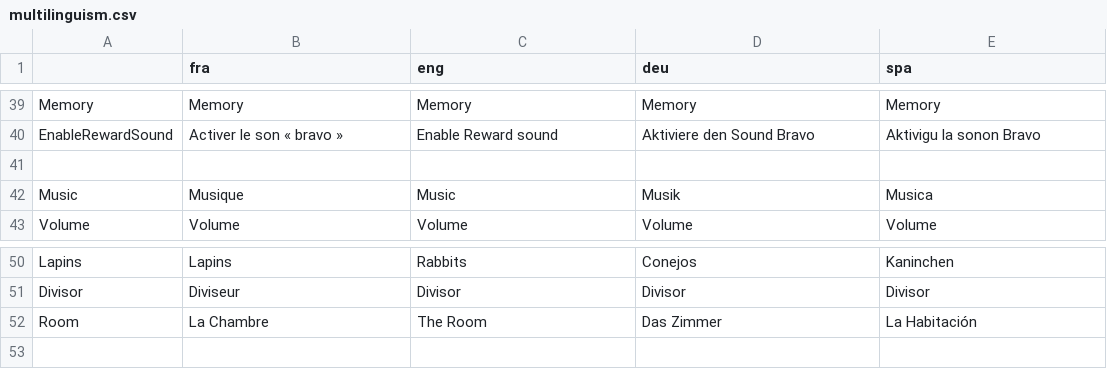
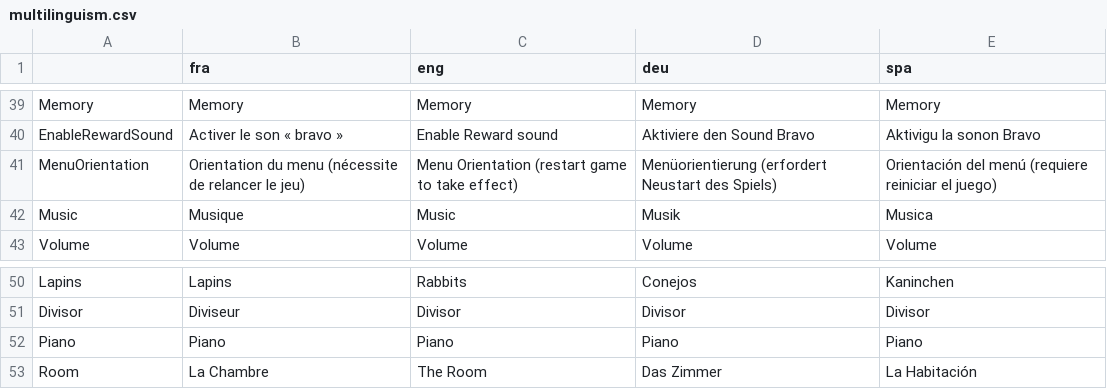
Before and after one commit to GazePlay/GazePlay, a CSV file: gazeplay-data/src/main/resources/data/multilinguism/multilinguism.csv, drawn as a sheet; only a part is shown, gaps mark what is left out; the diff names each change by its address in the sheet, - before the commit and + after, or states it on an @@ line.

Commit message:
Readding the lines that were deleted during the last commit

```diff
--- a/gazeplay-data/src/main/resources/data/multilinguism/multilinguism.csv
+++ b/gazeplay-data/src/main/resources/data/multilinguism/multilinguism.csv
-row 41: (empty)
+row 41: MenuOrientation | Orientation du menu (nécessite de relancer le jeu) | Menu Orientation (restart game to take effect) | Menüorientierung (erfordert Neustart des Spiels) | Orientación del menú (requiere reiniciar el juego)
+row 52: Piano | Piano | Piano | Piano | Piano
```
